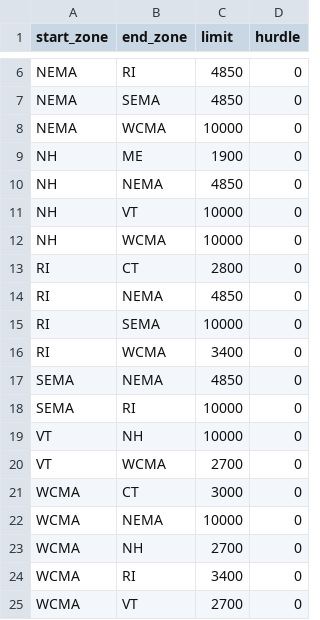
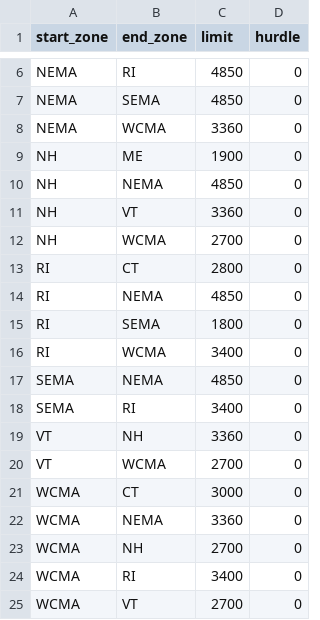
Before and after one commit to keremakdemir/ISONE_Hurricane_GridOps, a CSV file: Model_setup/ISONE_data_file/paths.csv, drawn as a sheet; only a part is shown, gaps mark what is left out.

Commit message:
internal limits update

```diff
--- a/Model_setup/ISONE_data_file/paths.csv
+++ b/Model_setup/ISONE_data_file/paths.csv
@@ -7,17 +7,17 @@ NEMA,RI,4850,0
 NEMA,SEMA,4850,0
-NEMA,WCMA,10000,0
+NEMA,WCMA,3360,0
 NH,ME,1900,0
 NH,NEMA,4850,0
-NH,VT,10000,0
-NH,WCMA,10000,0
+NH,VT,3360,0
+NH,WCMA,2700,0
 RI,CT,2800,0
 RI,NEMA,4850,0
-RI,SEMA,10000,0
+RI,SEMA,1800,0
 RI,WCMA,3400,0
 SEMA,NEMA,4850,0
-SEMA,RI,10000,0
-VT,NH,10000,0
+SEMA,RI,3400,0
+VT,NH,3360,0
 VT,WCMA,2700,0
 WCMA,CT,3000,0
-WCMA,NEMA,10000,0
+WCMA,NEMA,3360,0
 WCMA,NH,2700,0
```
